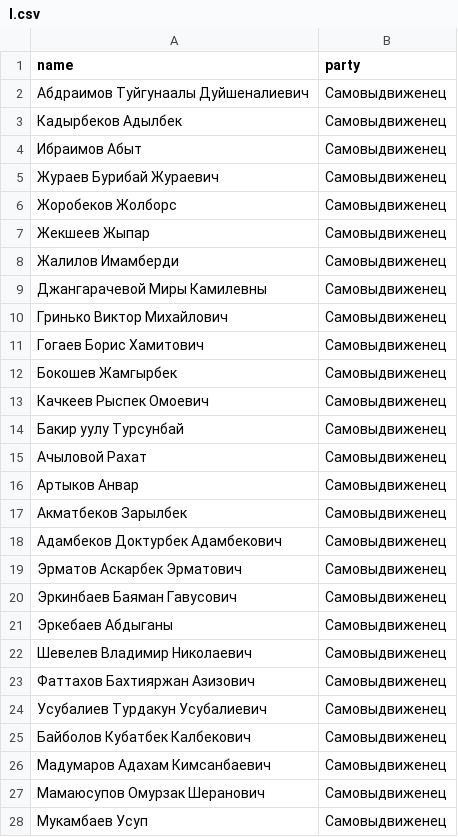
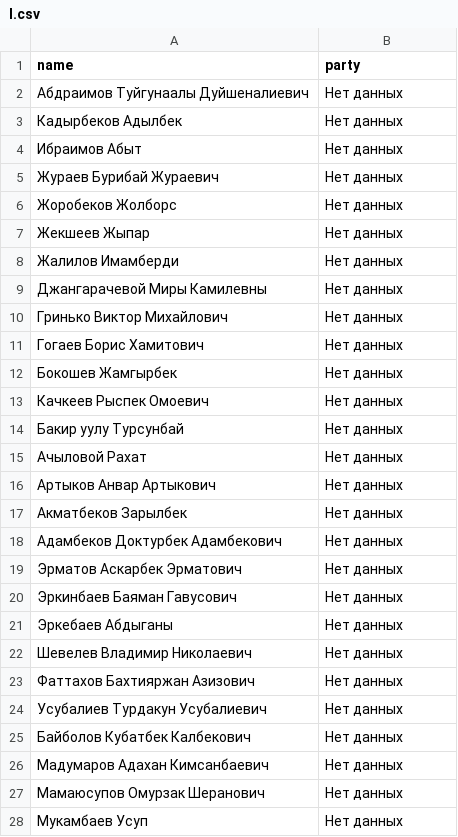
Before and after one commit to Rolikasi/kenesh_changes, a CSV file: export/cleaned/I.csv, drawn as a sheet; only a part is shown; the diff covers the shown part only.

Commit message:
'add_II_sozyv_remove_transition_fix_names_mouseover_rectorder'

```diff
--- a/export/cleaned/I.csv
+++ b/export/cleaned/I.csv
@@ -1,28 +1,28 @@
 name,party
-Абдраимов Туйгунаалы Дуйшеналиевич,Самовыдвиженец
-Кадырбеков Адылбек,Самовыдвиженец
-Ибраимов Абыт,Самовыдвиженец
-Жураев Бурибай Жураевич,Самовыдвиженец
-Жоробеков Жолборс,Самовыдвиженец
-Жекшеев Жыпар,Самовыдвиженец
-Жалилов Имамберди,Самовыдвиженец
-Джангарачевой Миры Камилевны,Самовыдвиженец
-Гринько Виктор Михайлович,Самовыдвиженец
-Гогаев Борис Хамитович,Самовыдвиженец
-Бокошев Жамгырбек,Самовыдвиженец
-Качкеев Рыспек Омоевич,Самовыдвиженец
-Бакир уулу Турсунбай,Самовыдвиженец
-Ачыловой Рахат,Самовыдвиженец
-Артыков Анвар,Самовыдвиженец
-Акматбеков Зарылбек,Самовыдвиженец
-Адамбеков Доктурбек Адамбекович,Самовыдвиженец
-Эрматов Аскарбек Эрматович,Самовыдвиженец
-Эркинбаев Баяман Гавусович,Самовыдвиженец
-Эркебаев Абдыганы,Самовыдвиженец
-Шевелев Владимир Николаевич,Самовыдвиженец
-Фаттахов Бахтияржан Азизович,Самовыдвиженец
-Усубалиев Турдакун Усубалиевич,Самовыдвиженец
-Байболов Кубатбек Калбекович,Самовыдвиженец
-Мадумаров Адахам Кимсанбаевич,Самовыдвиженец
-Мамаюсупов Омурзак Шеранович,Самовыдвиженец
-Мукамбаев Усуп,Самовыдвиженец
+Абдраимов Туйгунаалы Дуйшеналиевич,Нет данных
+Кадырбеков Адылбек,Нет данных
+Ибраимов Абыт,Нет данных
+Жураев Бурибай Жураевич,Нет данных
+Жоробеков Жолборс,Нет данных
+Жекшеев Жыпар,Нет данных
+Жалилов Имамберди,Нет данных
+Джангарачевой Миры Камилевны,Нет данных
+Гринько Виктор Михайлович,Нет данных
+Гогаев Борис Хамитович,Нет данных
+Бокошев Жамгырбек,Нет данных
+Качкеев Рыспек Омоевич,Нет данных
+Бакир уулу Турсунбай,Нет данных
+Ачыловой Рахат,Нет данных
+Артыков Анвар Артыкович,Нет данных
+Акматбеков Зарылбек,Нет данных
+Адамбеков Доктурбек Адамбекович,Нет данных
+Эрматов Аскарбек Эрматович,Нет данных
+Эркинбаев Баяман Гавусович,Нет данных
+Эркебаев Абдыганы,Нет данных
+Шевелев Владимир Николаевич,Нет данных
+Фаттахов Бахтияржан Азизович,Нет данных
+Усубалиев Турдакун Усубалиевич,Нет данных
+Байболов Кубатбек Калбекович,Нет данных
+Мадумаров Адахан Кимсанбаевич,Нет данных
+Мамаюсупов Омурзак Шеранович,Нет данных
+Мукамбаев Усуп,Нет данных
```
Also changed, not shown: 5 added rows, 5 removed rows and 73 edited cells elsewhere in this file, II_raw.csv, export/II/II_from_republica.csv, 12 other files.
